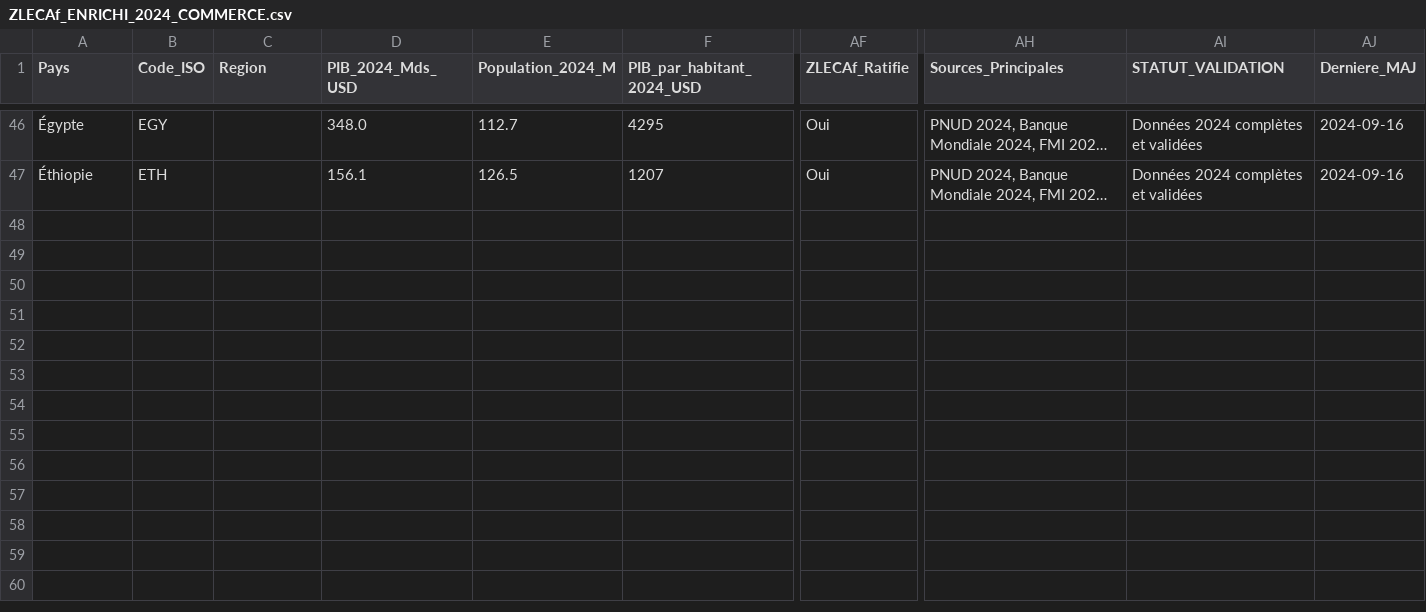
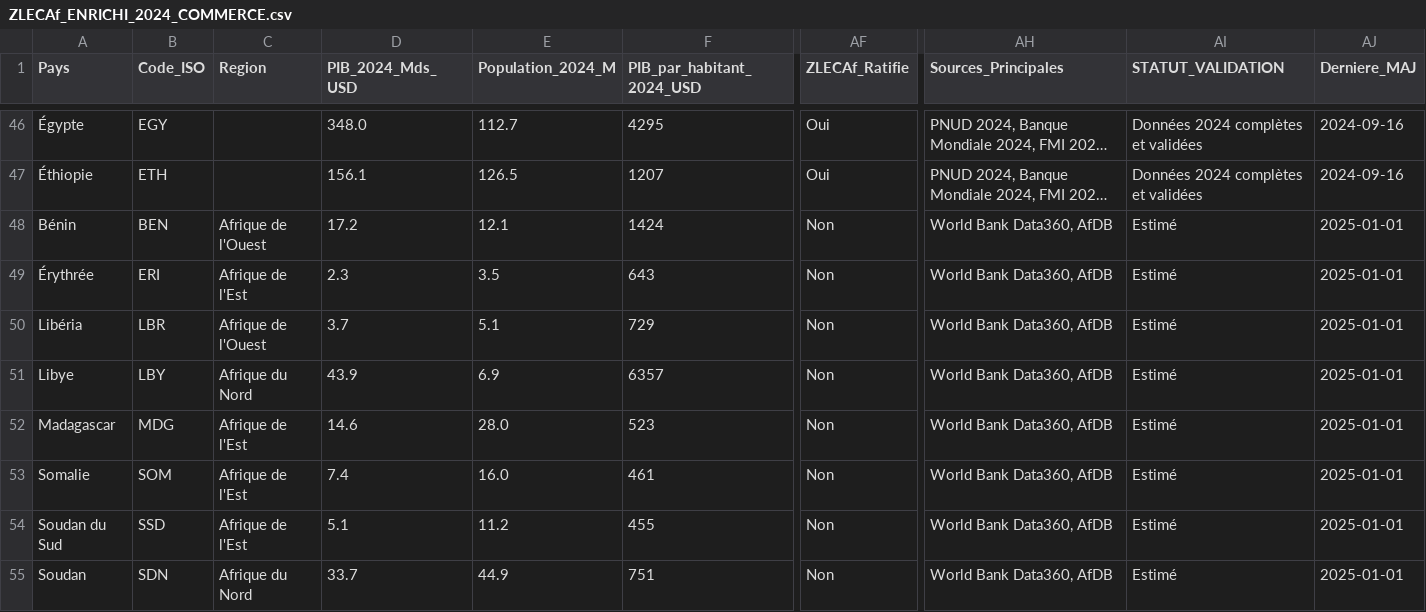
Before and after one commit to aouggad-web/afcfta-final-001, a CSV file: ZLECAf_ENRICHI_2024_COMMERCE.csv, drawn as a sheet; only a part is shown, gaps mark what is left out; long unchanged cells end in …; rows hold the shown columns only; the diff names each change by its address in the sheet, - before the commit and + after, or states it on an @@ line.

```diff
--- a/ZLECAf_ENRICHI_2024_COMMERCE.csv
+++ b/ZLECAf_ENRICHI_2024_COMMERCE.csv
+row 48: Bénin | BEN | Afrique de l'Ouest | 17.2 | 12.1 | 1424 | Non | World Bank Data360, AfDB | Estimé | 2025-01-01
+row 49: Érythrée | ERI | Afrique de l'Est | 2.3 | 3.5 | 643 | Non | World Bank Data360, AfDB | Estimé | 2025-01-01
+row 50: Libéria | LBR | Afrique de l'Ouest | 3.7 | 5.1 | 729 | Non | World Bank Data360, AfDB | Estimé | 2025-01-01
+row 51: Libye | LBY | Afrique du Nord | 43.9 | 6.9 | 6357 | Non | World Bank Data360, AfDB | Estimé | 2025-01-01
+row 52: Madagascar | MDG | Afrique de l'Est | 14.6 | 28.0 | 523 | Non | World Bank Data360, AfDB | Estimé | 2025-01-01
+row 53: Somalie | SOM | Afrique de l'Est | 7.4 | 16.0 | 461 | Non | World Bank Data360, AfDB | Estimé | 2025-01-01
+row 54: Soudan du Sud | SSD | Afrique de l'Est | 5.1 | 11.2 | 455 | Non | World Bank Data360, AfDB | Estimé | 2025-01-01
+row 55: Soudan | SDN | Afrique du Nord | 33.7 | 44.9 | 751 | Non | World Bank Data360, AfDB | Estimé | 2025-01-01
```
